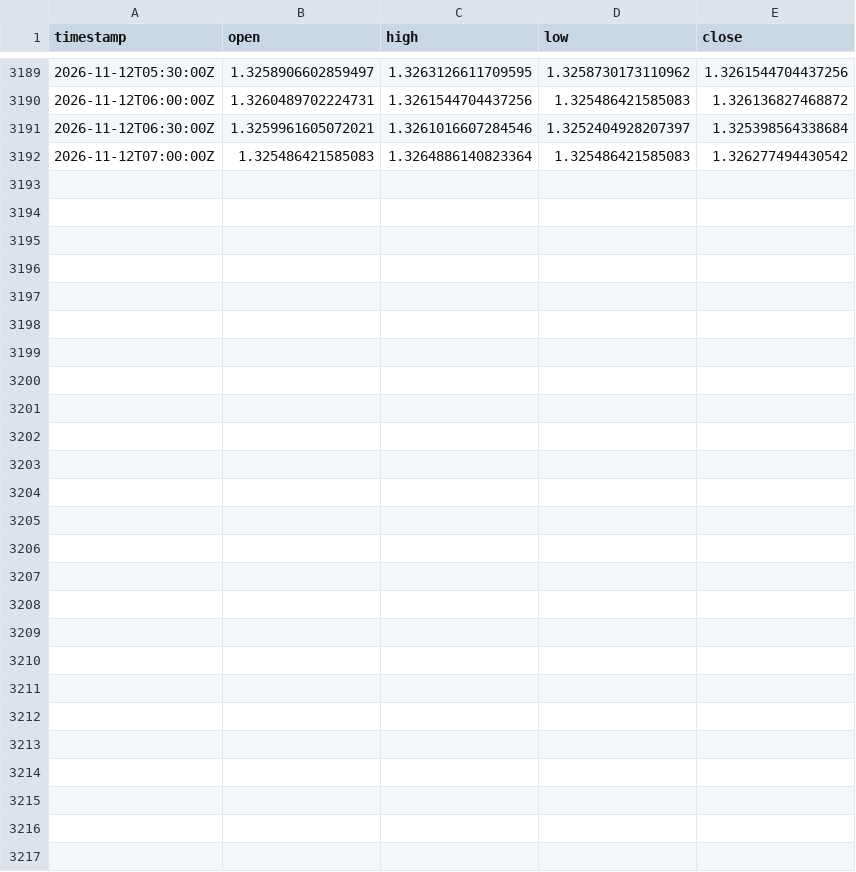
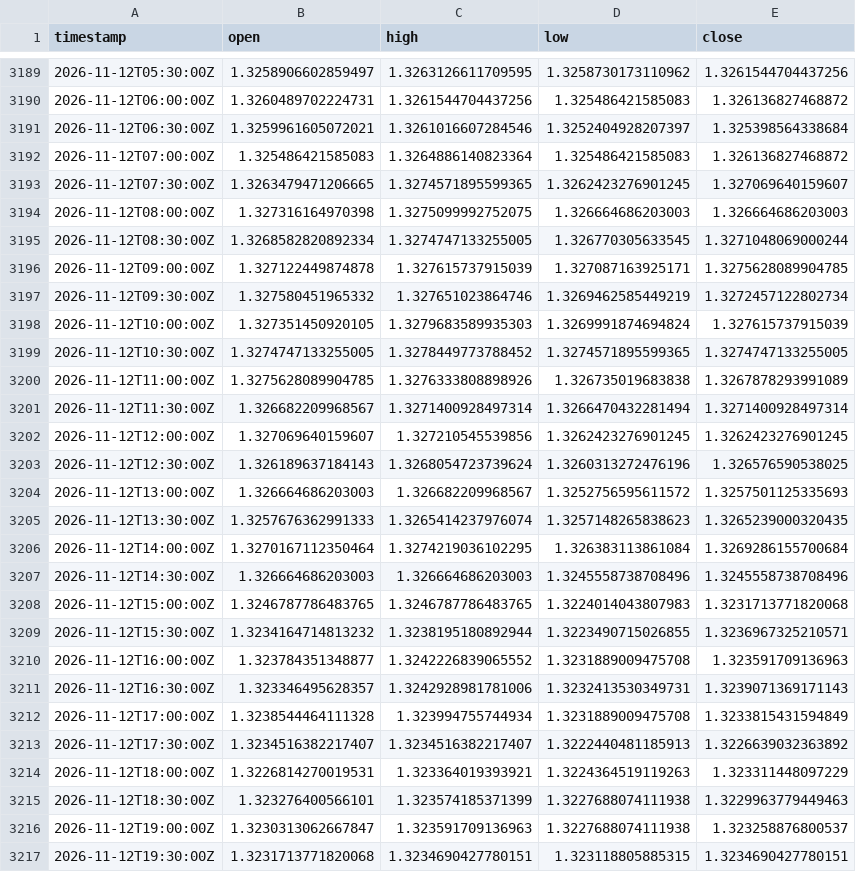
Before and after one commit to robelabraham1219-cmyk/institutional-trading-dashboard, a CSV file: data/GBPUSD=X_30m.csv, drawn as a sheet; only a part is shown, gaps mark what is left out; the diff covers the shown part only.

```diff
--- a/data/GBPUSD=X_30m.csv
+++ b/data/GBPUSD=X_30m.csv
@@ -3191,2 +3191,27 @@ timestamp,open,high,low,close
 2026-11-12T06:30:00Z,1.3259961605072021,1.3261016607284546,1.3252404928207397,1.325398564338684
-2026-11-12T07:00:00Z,1.325486421585083,1.3264886140823364,1.325486421585083,1.326277494430542
+2026-11-12T07:00:00Z,1.325486421585083,1.3264886140823364,1.325486421585083,1.326136827468872
+2026-11-12T07:30:00Z,1.3263479471206665,1.3274571895599365,1.3262423276901245,1.327069640159607
+2026-11-12T08:00:00Z,1.327316164970398,1.3275099992752075,1.326664686203003,1.326664686203003
+2026-11-12T08:30:00Z,1.3268582820892334,1.3274747133255005,1.326770305633545,1.3271048069000244
+2026-11-12T09:00:00Z,1.327122449874878,1.327615737915039,1.327087163925171,1.3275628089904785
+2026-11-12T09:30:00Z,1.327580451965332,1.327651023864746,1.3269462585449219,1.3272457122802734
+2026-11-12T10:00:00Z,1.327351450920105,1.3279683589935303,1.3269991874694824,1.327615737915039
+2026-11-12T10:30:00Z,1.3274747133255005,1.3278449773788452,1.3274571895599365,1.3274747133255005
+2026-11-12T11:00:00Z,1.3275628089904785,1.3276333808898926,1.326735019683838,1.3267878293991089
+2026-11-12T11:30:00Z,1.326682209968567,1.3271400928497314,1.3266470432281494,1.3271400928497314
+2026-11-12T12:00:00Z,1.327069640159607,1.327210545539856,1.3262423276901245,1.3262423276901245
+2026-11-12T12:30:00Z,1.326189637184143,1.3268054723739624,1.3260313272476196,1.326576590538025
+2026-11-12T13:00:00Z,1.326664686203003,1.326682209968567,1.3252756595611572,1.3257501125335693
+2026-11-12T13:30:00Z,1.3257676362991333,1.3265414237976074,1.3257148265838623,1.3265239000320435
+2026-11-12T14:00:00Z,1.3270167112350464,1.3274219036102295,1.326383113861084,1.3269286155700684
+2026-11-12T14:30:00Z,1.326664686203003,1.326664686203003,1.3245558738708496,1.3245558738708496
+2026-11-12T15:00:00Z,1.3246787786483765,1.3246787786483765,1.3224014043807983,1.3231713771820068
+2026-11-12T15:30:00Z,1.3234164714813232,1.3238195180892944,1.3223490715026855,1.3236967325210571
+2026-11-12T16:00:00Z,1.323784351348877,1.3242226839065552,1.3231889009475708,1.323591709136963
+2026-11-12T16:30:00Z,1.323346495628357,1.3242928981781006,1.3232413530349731,1.3239071369171143
+2026-11-12T17:00:00Z,1.3238544464111328,1.323994755744934,1.3231889009475708,1.3233815431594849
+2026-11-12T17:30:00Z,1.3234516382217407,1.3234516382217407,1.3222440481185913,1.3226639032363892
+2026-11-12T18:00:00Z,1.3226814270019531,1.323364019393921,1.3224364519119263,1.323311448097229
+2026-11-12T18:30:00Z,1.323276400566101,1.323574185371399,1.3227688074111938,1.3229963779449463
+2026-11-12T19:00:00Z,1.3230313062667847,1.323591709136963,1.3227688074111938,1.323258876800537
+2026-11-12T19:30:00Z,1.3231713771820068,1.3234690427780151,1.323118805885315,1.3234690427780151
```
Also changed, not shown: 4 edited cells elsewhere in this file, data/DX-Y.NYB_30m.csv, data/EURUSD=X_30m.csv, 11 other files.
